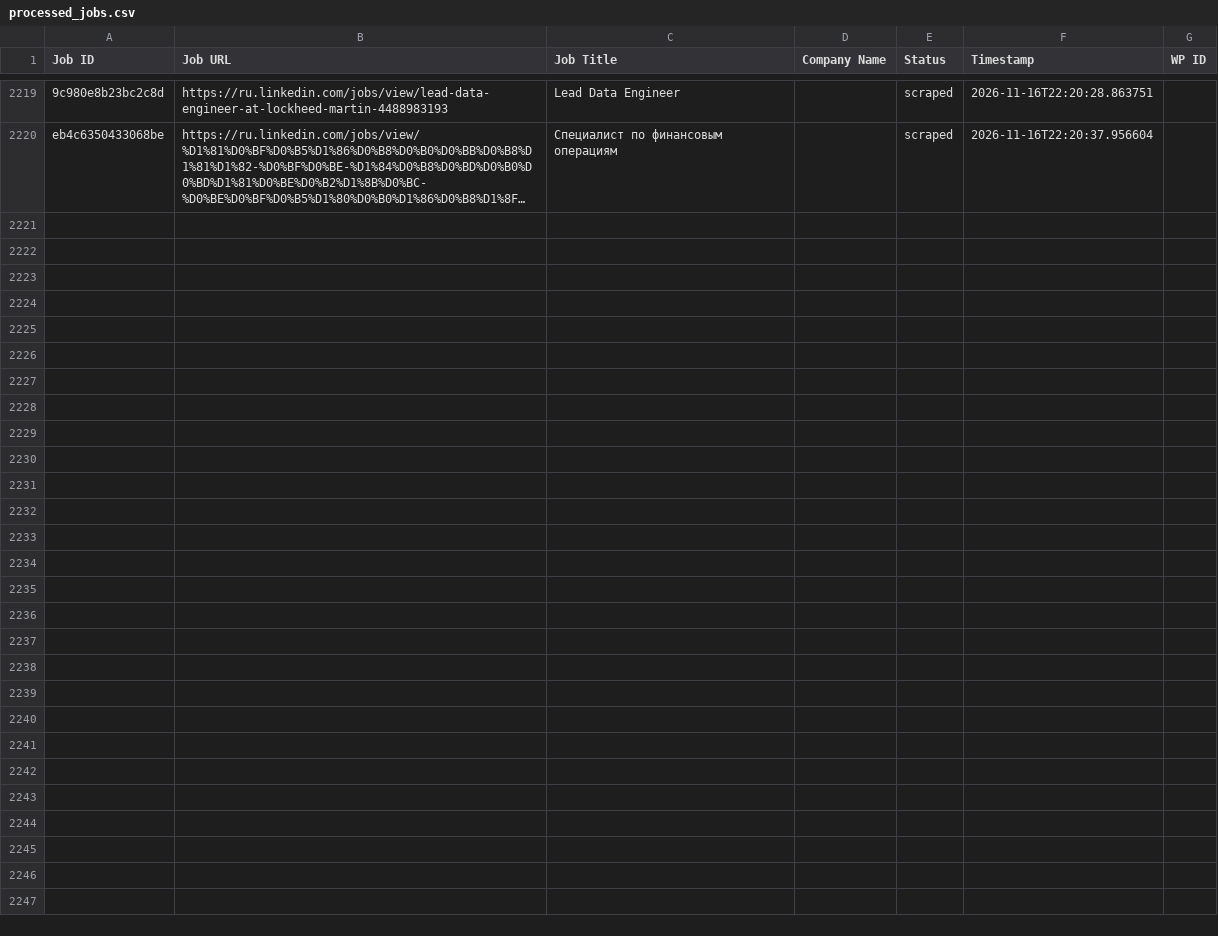
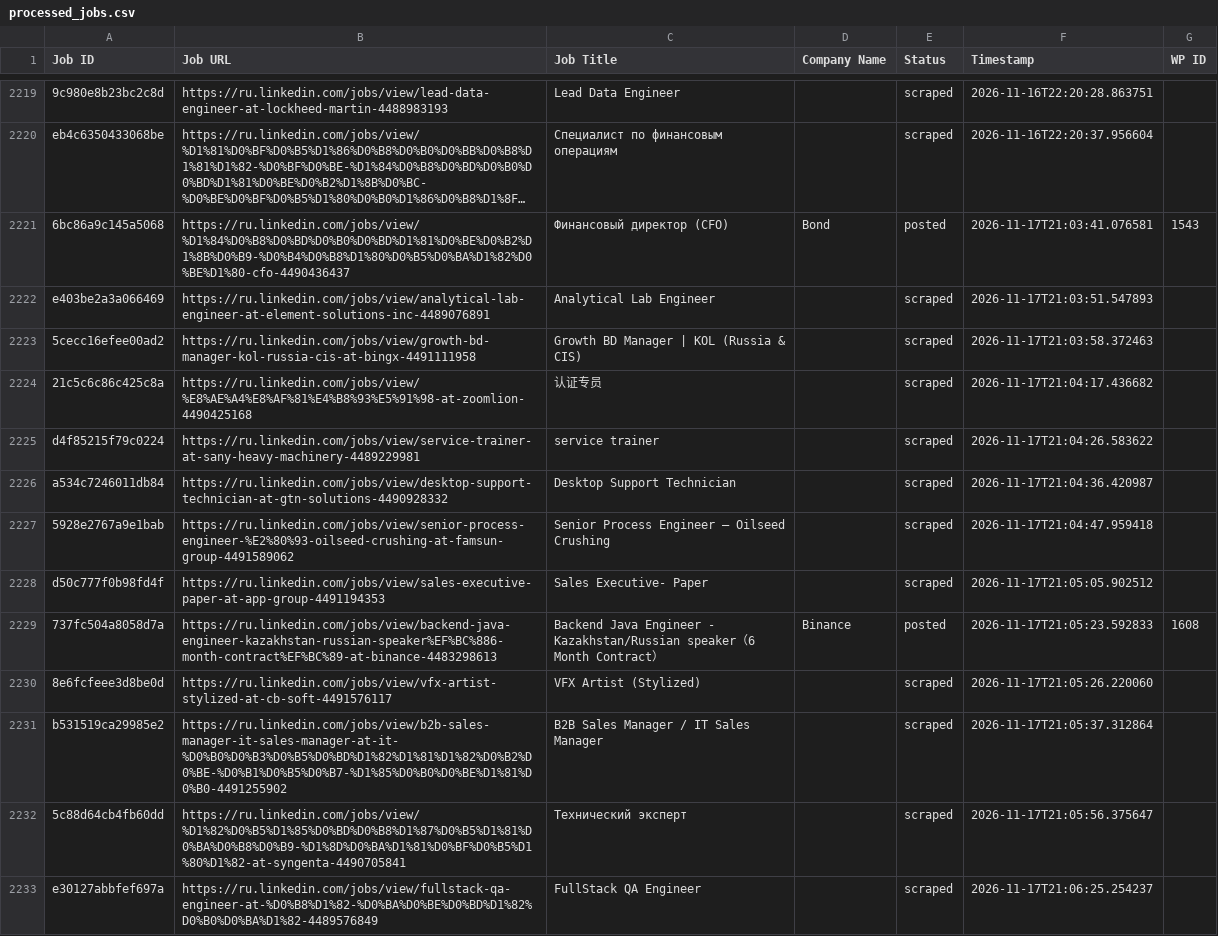
Before and after one commit to vindoky/ru, a CSV file: processed_jobs.csv, drawn as a sheet; only a part is shown, gaps mark what is left out; long unchanged cells end in …; the diff names each change by its address in the sheet, - before the commit and + after, or states it on an @@ line.

```diff
--- a/processed_jobs.csv
+++ b/processed_jobs.csv
+row 2221: 6bc86a9c145a5068 | https://ru.linkedin.com/jobs/view/%D1%84%D0%B8%D0%BD%D0%B0%D0%BD%D1%81%D0%BE%D0%B2%D1%8B%D0%B9-%D0%B4%D0%B8%D1%80%D0%B5%D0%BA%D1%82%D0%BE%D1%80-cfo-4490436437 | Финансовый директор (CFO) | Bond | posted | 2026-11-17T21:03:41.076581 | 1543
+row 2222: e403be2a3a066469 | https://ru.linkedin.com/jobs/view/analytical-lab-engineer-at-element-solutions-inc-4489076891 | Analytical Lab Engineer |  | scraped | 2026-11-17T21:03:51.547893
+row 2223: 5cecc16efee00ad2 | https://ru.linkedin.com/jobs/view/growth-bd-manager-kol-russia-cis-at-bingx-4491111958 | Growth BD Manager | KOL (Russia & CIS) |  | scraped | 2026-11-17T21:03:58.372463
+row 2224: 21c5c6c86c425c8a | https://ru.linkedin.com/jobs/view/%E8%AE%A4%E8%AF%81%E4%B8%93%E5%91%98-at-zoomlion-4490425168 | 认证专员 |  | scraped | 2026-11-17T21:04:17.436682
+row 2225: d4f85215f79c0224 | https://ru.linkedin.com/jobs/view/service-trainer-at-sany-heavy-machinery-4489229981 | service trainer |  | scraped | 2026-11-17T21:04:26.583622
+row 2226: a534c7246011db84 | https://ru.linkedin.com/jobs/view/desktop-support-technician-at-gtn-solutions-4490928332 | Desktop Support Technician |  | scraped | 2026-11-17T21:04:36.420987
+row 2227: 5928e2767a9e1bab | https://ru.linkedin.com/jobs/view/senior-process-engineer-%E2%80%93-oilseed-crushing-at-famsun-group-4491589062 | Senior Process Engineer – Oilseed Crushing |  | scraped | 2026-11-17T21:04:47.959418
+row 2228: d50c777f0b98fd4f | https://ru.linkedin.com/jobs/view/sales-executive-paper-at-app-group-4491194353 | Sales Executive- Paper |  | scraped | 2026-11-17T21:05:05.902512
+row 2229: 737fc504a8058d7a | https://ru.linkedin.com/jobs/view/backend-java-engineer-kazakhstan-russian-speaker%EF%BC%886-month-contract%EF%BC%89-at-binance-4483298613 | Backend Java Engineer - Kazakhstan/Russian speaker（6 Month Contract） | Binance | posted | 2026-11-17T21:05:23.592833 | 1608
+row 2230: 8e6fcfeee3d8be0d | https://ru.linkedin.com/jobs/view/vfx-artist-stylized-at-cb-soft-4491576117 | VFX Artist (Stylized) |  | scraped | 2026-11-17T21:05:26.220060
+row 2231: b531519ca29985e2 | https://ru.linkedin.com/jobs/view/b2b-sales-manager-it-sales-manager-at-it-%D0%B0%D0%B3%D0%B5%D0%BD%D1%82%D1%81%D1%82%D0%B2%D0%BE-%D0%B1%D0%B5%D0%B7-%D1%85%D0%B0%D0%BE%D1%81%D0%B0-4491255902 | B2B Sales Manager / IT Sales Manager |  | scraped | 2026-11-17T21:05:37.312864
+row 2232: 5c88d64cb4fb60dd | https://ru.linkedin.com/jobs/view/%D1%82%D0%B5%D1%85%D0%BD%D0%B8%D1%87%D0%B5%D1%81%D0%BA%D0%B8%D0%B9-%D1%8D%D0%BA%D1%81%D0%BF%D0%B5%D1%80%D1%82-at-syngenta-4490705841 | Технический эксперт |  | scraped | 2026-11-17T21:05:56.375647
+row 2233: e30127abbfef697a | https://ru.linkedin.com/jobs/view/fullstack-qa-engineer-at-%D0%B8%D1%82-%D0%BA%D0%BE%D0%BD%D1%82%D0%B0%D0%BA%D1%82-4489576849 | FullStack QA Engineer |  | scraped | 2026-11-17T21:06:25.254237
```
